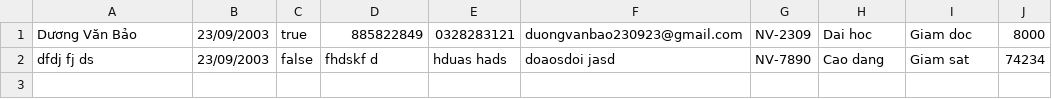
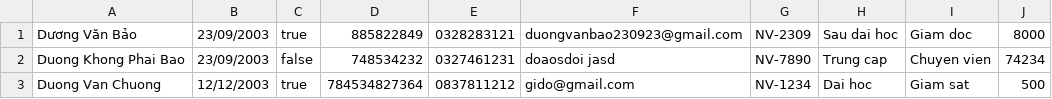
Before and after one commit to Du0ngVanBa0/A1222I1-DuongVanBao, a CSV file: Module2/out/production/Module2/case_study/FuramaResort/data/employee.csv, drawn as a sheet.

Commit message:
upd employee cs

```diff
--- a/Module2/out/production/Module2/case_study/FuramaResort/data/employee.csv
+++ b/Module2/out/production/Module2/case_study/FuramaResort/data/employee.csv
@@ -1,2 +1,3 @@
-Dương Văn Bảo,23/09/2003,true,885822849,0328283121,duongvanbao230923@gmail.com,NV-2309,Dai hoc,Giam doc,8000
-dfdj fj ds,23/09/2003,false,fhdskf d,hduas hads,doaosdoi jasd,NV-7890,Cao dang,Giam sat,74234
+Dương Văn Bảo,23/09/2003,true,885822849,0328283121,duongvanbao230923@gmail.com,NV-2309,Sau dai hoc,Giam doc,8000
+Duong Khong Phai Bao,23/09/2003,false,748534232,0327461231,doaosdoi jasd,NV-7890,Trung cap,Chuyen vien,74234
+Duong Van Chuong,12/12/2003,true,784534827364,0837811212,gido@gmail.com,NV-1234,Dai hoc,Giam sat,500
```
Also changed, not shown: Module2/src/case_study/FuramaResort/data/employee.csv, 32 other files.
